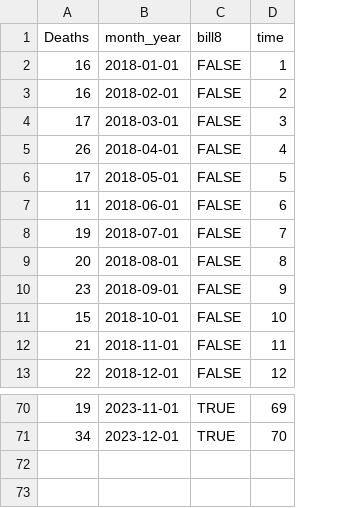
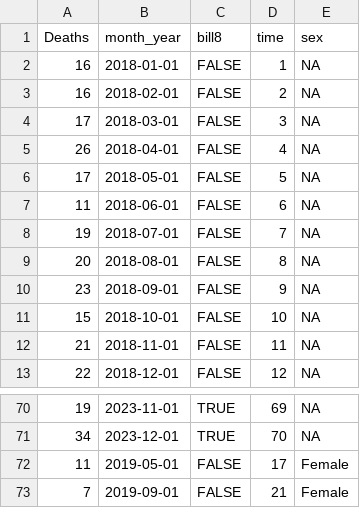
Before and after one commit to ainsleylotito/TexasMortality, a CSV file: CleanData/monthly_f.csv, drawn as a sheet; only a part is shown, gaps mark what is left out; the diff names each change by its address in the sheet, - before the commit and + after, or states it on an @@ line.

Commit message:
fixing datasets, moving to cleaning document

```diff
--- a/CleanData/monthly_f.csv
+++ b/CleanData/monthly_f.csv
+column E (sex), rows 2-13: all NA; rows 70-71: NA | NA
+row 72: 11 | 2019-05-01 | FALSE | 17 | Female
+row 73: 7 | 2019-09-01 | FALSE | 21 | Female
```
Also changed, not shown: 3 other files.
